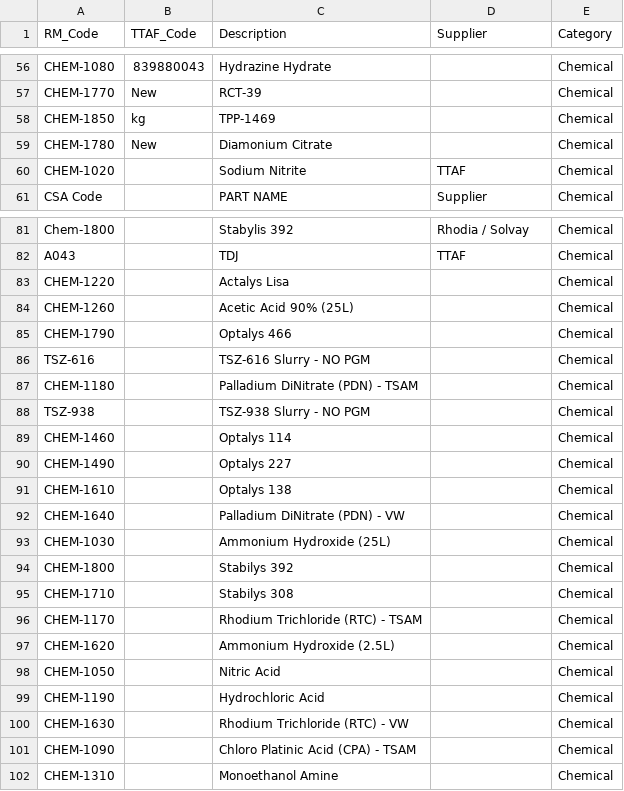
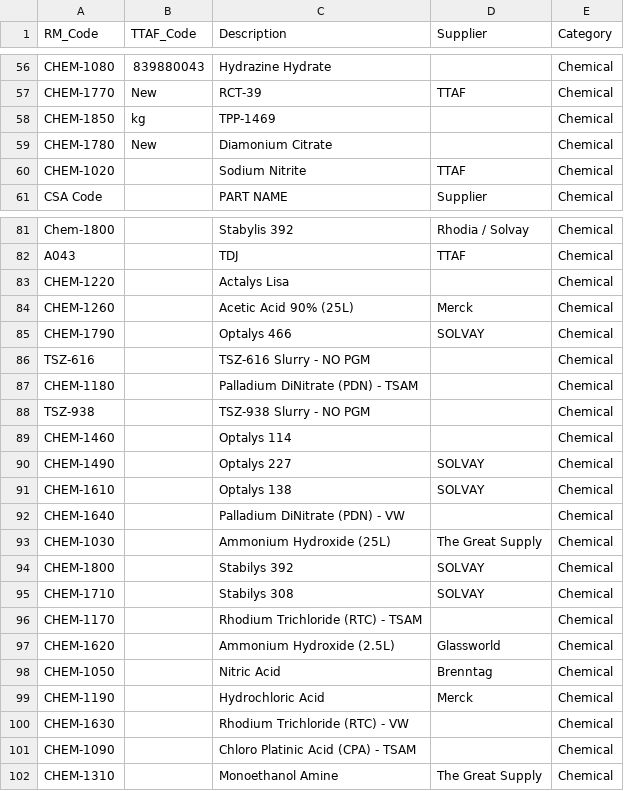
Before and after one commit to 37310b13-collab/new-soh-sheet-project, a CSV file: data/masters/rm_master.csv, drawn as a sheet; only a part is shown, gaps mark what is left out; the diff covers the shown part only; the diff names each change by its address in the sheet, - before the commit and + after, or states it on an @@ line.

```diff
--- a/data/masters/rm_master.csv
+++ b/data/masters/rm_master.csv
-D57 (Supplier): (empty)
+D57 (Supplier): TTAF
-D84 (Supplier): (empty)
+D84 (Supplier): Merck
-D85 (Supplier): (empty)
+D85 (Supplier): SOLVAY
-D90:D91 (Supplier): (empty)
+D90:D91 (Supplier): SOLVAY
-D93 (Supplier): (empty)
+D93 (Supplier): The Great Supply
-D94:D95 (Supplier): (empty)
+D94:D95 (Supplier): SOLVAY
-D97 (Supplier): (empty)
+D97 (Supplier): Glassworld
-D98 (Supplier): (empty)
+D98 (Supplier): Brenntag
-D99 (Supplier): (empty)
+D99 (Supplier): Merck
-D102 (Supplier): (empty)
+D102 (Supplier): The Great Supply
```
Also changed, not shown: 42 edited cells elsewhere in this file, 1 other file.
